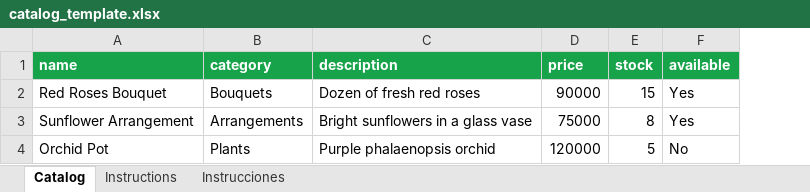
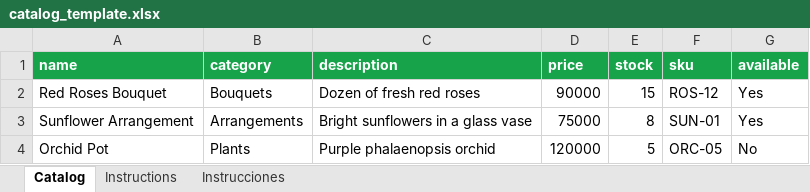
Before and after one commit to fraccetta-hub/sara-bot, an Excel workbook: public/catalog_template.xlsx, sheet Catalog, drawn as a sheet; values as stored, in another font and other column widths than the file's, no borders; the diff names each change by its address in the sheet, - before the commit and + after, or states it on an @@ line.

```diff
--- a/public/catalog_template.xlsx (sheet Catalog)
+++ b/public/catalog_template.xlsx (sheet Catalog)
+column F (sku), rows 2-4: ROS-12 | SUN-01 | ORC-05
```
Also changed, not shown: sheet Instructions, sheet Instrucciones, public/menu_template.xlsx, 5 other files.
